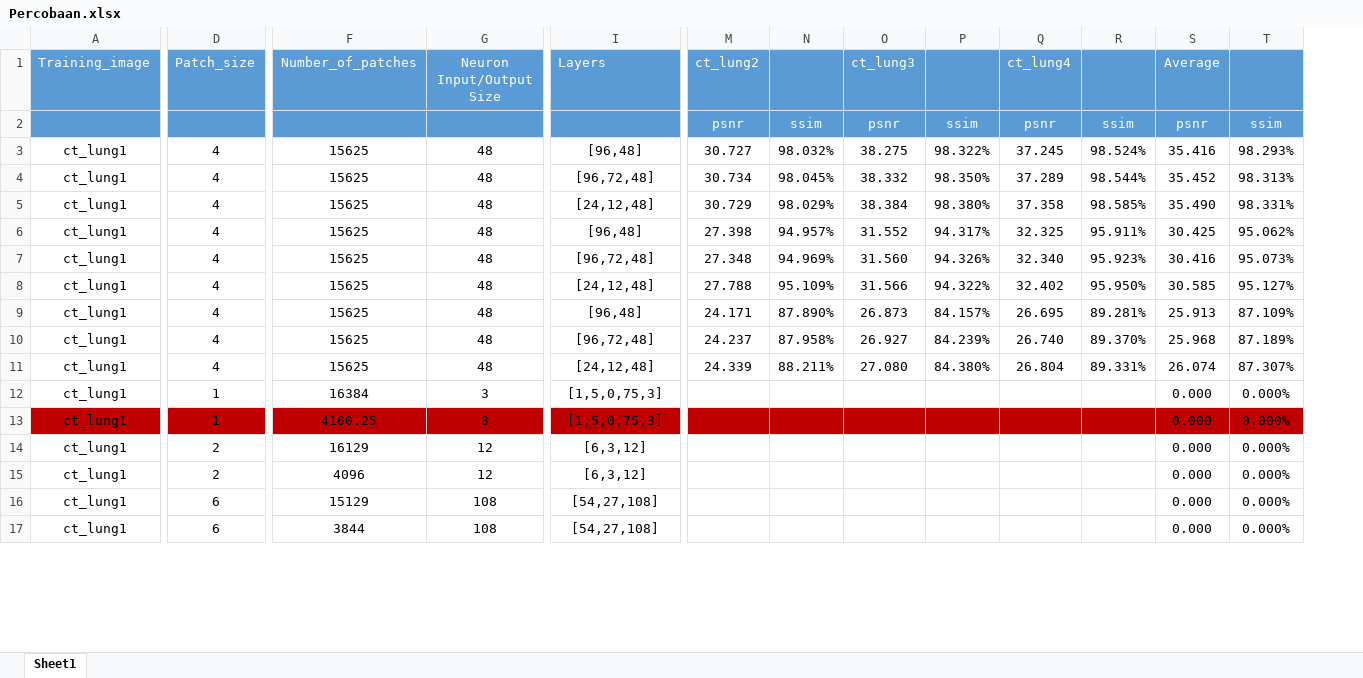
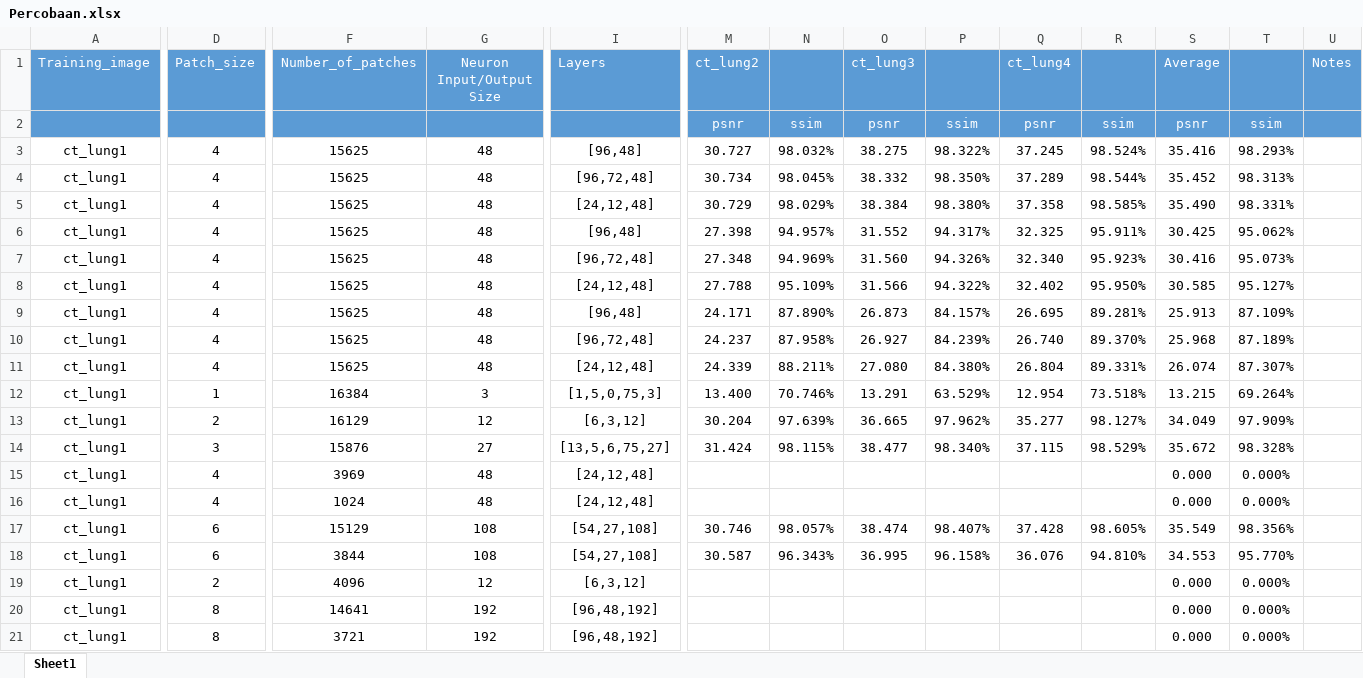
Before and after one commit to ariaberlian/dbn_sr, an Excel workbook: Percobaan.xlsx, sheet Sheet1, drawn as a sheet; only a part is shown, gaps mark what is left out; values as stored, in another font and other column widths than the file's, no borders; addresses are those after the commit; rows hold the shown columns only; the diff covers the shown part only; the diff names each change by its address in the sheet, - before the commit and + after, or states it on an @@ line.

Commit message:
try patch and stride part 1

```diff
--- a/Percobaan.xlsx (sheet Sheet1)
+++ b/Percobaan.xlsx (sheet Sheet1)
+column U (Notes), empty
-M12 (ct_lung2): (empty)
+M12 (ct_lung2): 13.400
-N12: (empty)
+N12: 70.746%
-O12 (ct_lung3): (empty)
+O12 (ct_lung3): 13.291
-P12: (empty)
+P12: 63.529%
-Q12 (ct_lung4): (empty)
+Q12 (ct_lung4): 12.954
-R12: (empty)
+R12: 73.518%
-S12 (Average): 0.000
+S12 (Average): 13.215
-T12: 0.000%
+T12: 69.264%
+row 13: ct_lung1 | 2 | 16129 | 12 | [6,3,12] | 30.204 | 97.639% | 36.665 | 97.962% | 35.277 | 98.127% | 34.049 | 97.909%
+row 14: ct_lung1 | 3 | 15876 | 27 | [13,5,6,75,27] | 31.424 | 98.115% | 38.477 | 98.340% | 37.115 | 98.529% | 35.672 | 98.328%
-A15:T15 fill: #C00000
+A15:T15 fill: none
-D15 (Patch_size): 1
+D15 (Patch_size): 4
-F15 (Number_of_patches): 4160.25
+F15 (Number_of_patches): 3969
-G15 (Neuron Input/Output Size): 3
+G15 (Neuron Input/Output Size): 48
-I15 (Layers): [1,5,0,75,3]
+I15 (Layers): [24,12,48]
-D16 (Patch_size): 2
+D16 (Patch_size): 4
-F16 (Number_of_patches): 16129
+F16 (Number_of_patches): 1024
-G16 (Neuron Input/Output Size): 12
+G16 (Neuron Input/Output Size): 48
-I16 (Layers): [6,3,12]
+I16 (Layers): [24,12,48]
+row 17: ct_lung1 | 6 | 15129 | 108 | [54,27,108] | 30.746 | 98.057% | 38.474 | 98.407% | 37.428 | 98.605% | 35.549 | 98.356%
+row 18: ct_lung1 | 6 | 3844 | 108 | [54,27,108] | 30.587 | 96.343% | 36.995 | 96.158% | 36.076 | 94.810% | 34.553 | 95.770%
-D20:D21 (Patch_size): 6
+D20:D21 (Patch_size): 8
-F20 (Number_of_patches): 15129
+F20 (Number_of_patches): 14641
-G20:G21 (Neuron Input/Output Size): 108
+G20:G21 (Neuron Input/Output Size): 192
-I20:I21 (Layers): [54,27,108]
+I20:I21 (Layers): [96,48,192]
-F21 (Number_of_patches): 3844
+F21 (Number_of_patches): 3721
```
Also changed, not shown: 6 added rows, 26 removed rows, 2 added columns, 11 edited cells and cell formats elsewhere in this sheet, formulas that keep their value, 8 other files.
